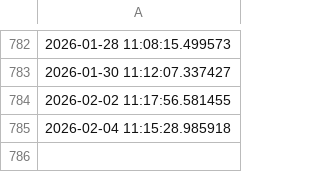
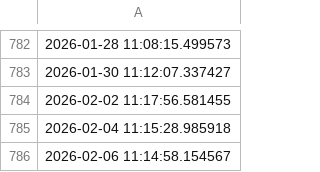
Before and after one commit to ONEcampaign/DataDive_Ukraine, a CSV file: output/updates.csv, drawn as a sheet; only a part is shown, gaps mark what is left out; the diff names each change by its address in the sheet, - before the commit and + after, or states it on an @@ line.

```diff
--- a/output/updates.csv
+++ b/output/updates.csv
+row 786: 2026-02-06 11:14:58.154567
```
